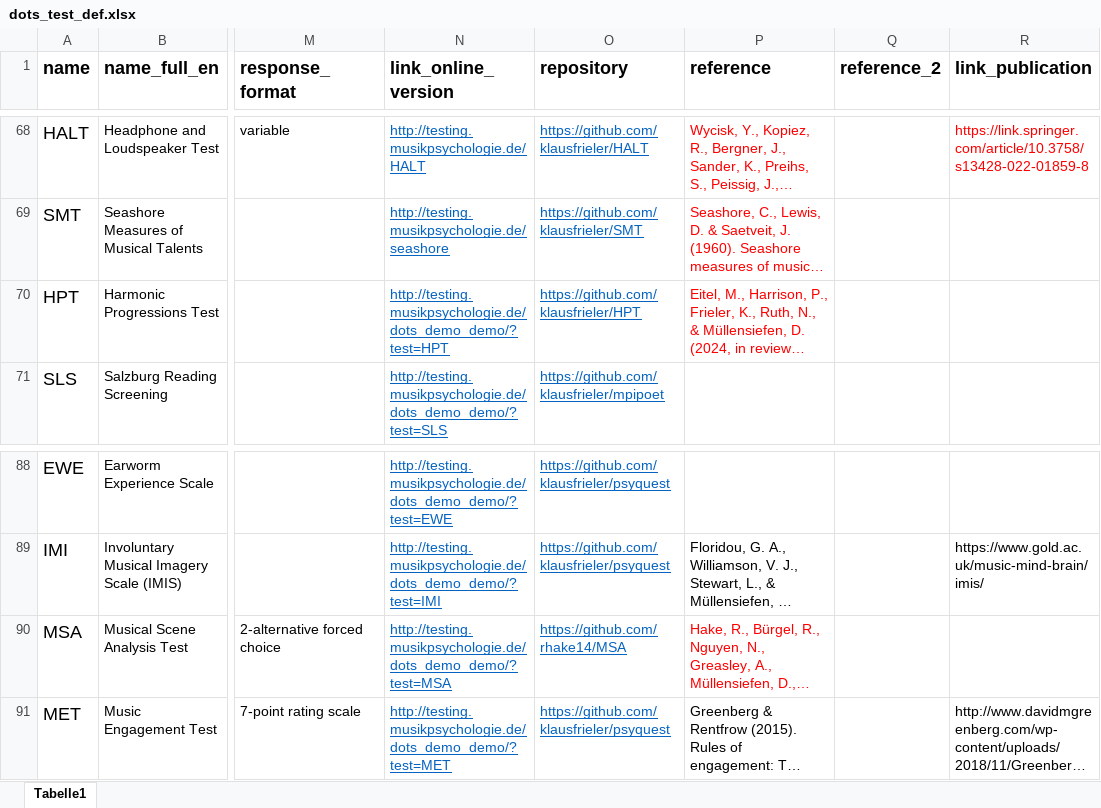
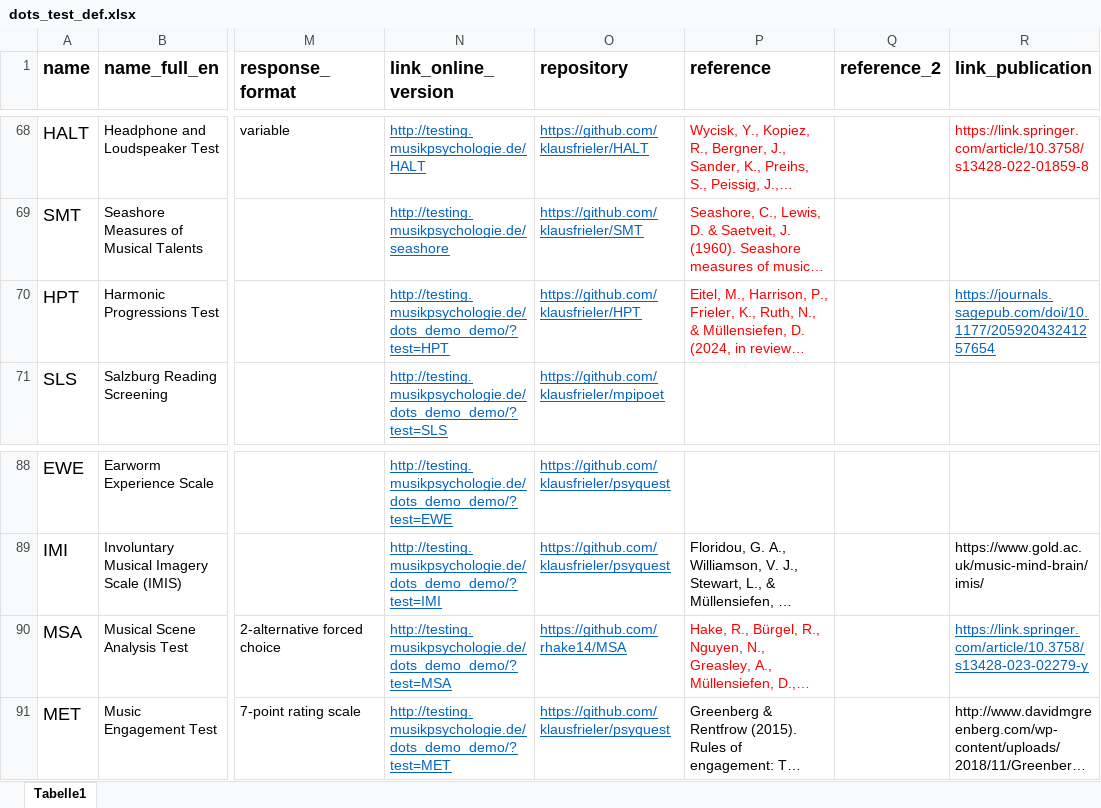
Before and after one commit to klausfrieler/dots_home, an Excel workbook: data/dots_test_def.xlsx, sheet Tabelle1, drawn as a sheet; only a part is shown, gaps mark what is left out; long unchanged cells end in …; values as stored, in another font and other column widths than the file's, no borders; the diff names each change by its address in the sheet, - before the commit and + after, or states it on an @@ line.

Commit message:
Added two test refs

```diff
--- a/data/dots_test_def.xlsx (sheet Tabelle1)
+++ b/data/dots_test_def.xlsx (sheet Tabelle1)
-R70 (link_publication): (empty)
+R70 (link_publication): https://journals.sagepub.com/doi/10.1177/20592043241257654
-R90 (link_publication): (empty)
+R90 (link_publication): https://link.springer.com/article/10.3758/s13428-023-02279-y
```
Also changed, not shown: 1 other file.
